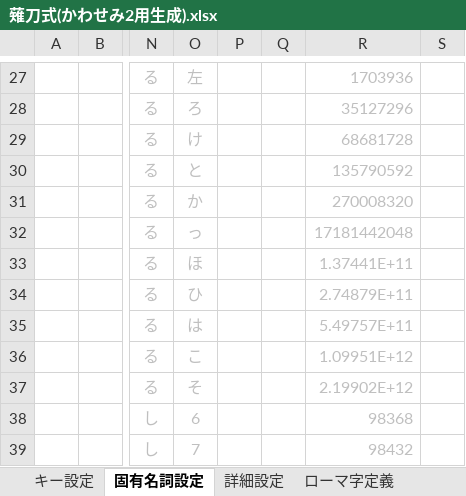
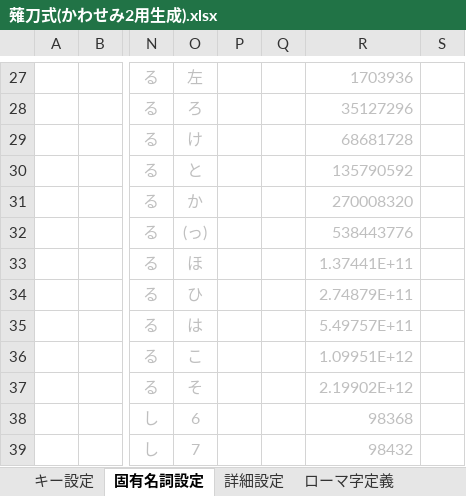
Before and after one commit to tor-nky/KeyLayout, an Excel workbook: Naginata/Mac/薙刀式(かわせみ2用生成).xlsx, sheet 固有名詞設定, drawn as a sheet; only a part is shown, gaps mark what is left out; values as stored, in another font and other column widths than the file's, no borders; the diff names each change by its address in the sheet, - before the commit and + after, or states it on an @@ line.

```diff
--- a/Naginata/Mac/薙刀式(かわせみ2用生成).xlsx (sheet 固有名詞設定)
+++ b/Naginata/Mac/薙刀式(かわせみ2用生成).xlsx (sheet 固有名詞設定)
-O32: っ
+O32: (っ)
-R32: 17181442048
+R32: 538443776
```
Also changed, not shown: 1 other file.
